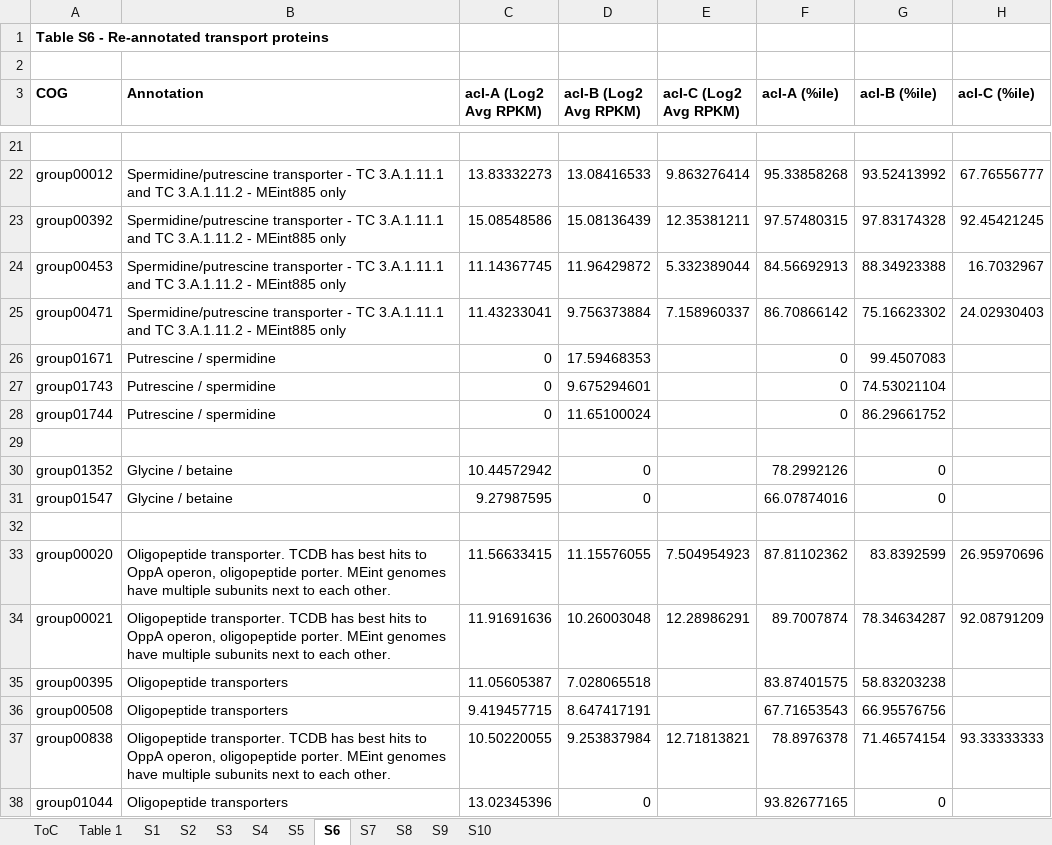
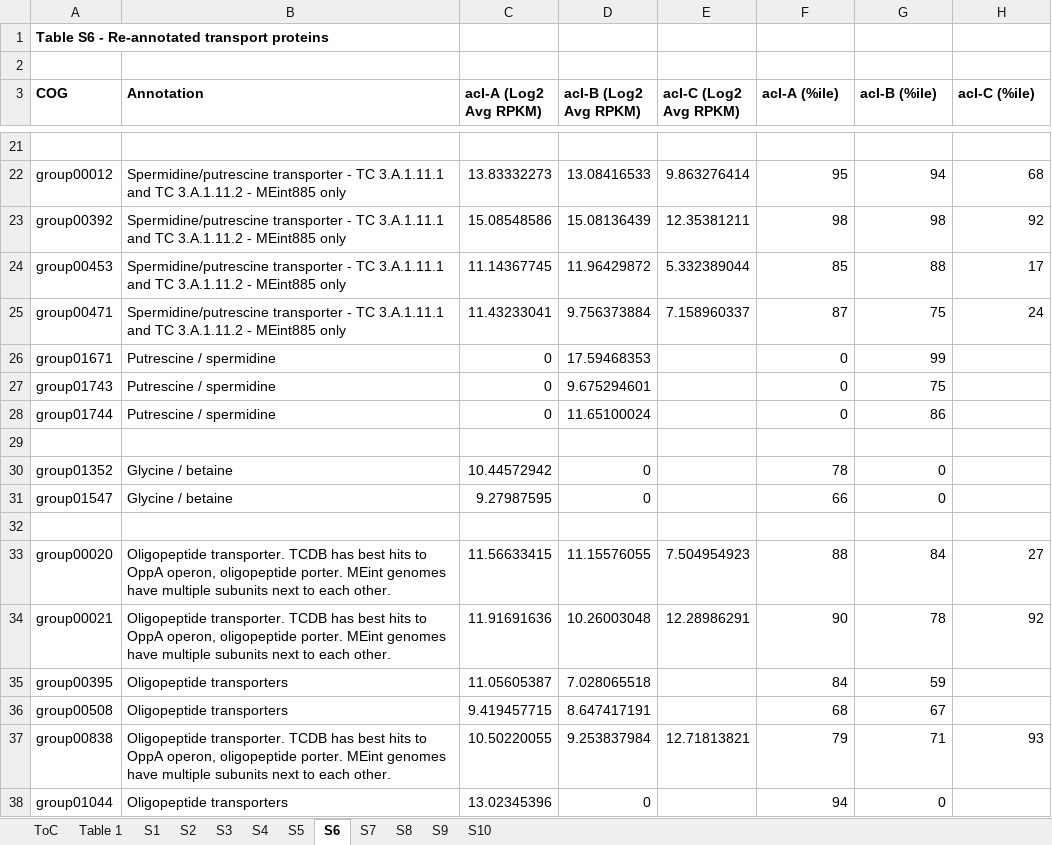
Before and after one commit to joshamilton/Hamilton_acI_2017, an Excel workbook: manuscript/tables.xlsx, sheet S6, drawn as a sheet; only a part is shown, gaps mark what is left out; values as stored, in another font and other column widths than the file's, no borders; the diff covers the shown part only; the diff names each change by its address in the sheet, - before the commit and + after, or states it on an @@ line.

```diff
--- a/manuscript/tables.xlsx (sheet S6)
+++ b/manuscript/tables.xlsx (sheet S6)
-F22 (acI-A (%ile)): 95.33858268
+F22 (acI-A (%ile)): 95
-G22 (acI-B (%ile)): 93.52413992
+G22 (acI-B (%ile)): 94
-H22 (acI-C (%ile)): 67.76556777
+H22 (acI-C (%ile)): 68
-F23 (acI-A (%ile)): 97.57480315
+F23 (acI-A (%ile)): 98
-G23 (acI-B (%ile)): 97.83174328
+G23 (acI-B (%ile)): 98
-H23 (acI-C (%ile)): 92.45421245
+H23 (acI-C (%ile)): 92
-F24 (acI-A (%ile)): 84.56692913
+F24 (acI-A (%ile)): 85
-G24 (acI-B (%ile)): 88.34923388
+G24 (acI-B (%ile)): 88
-H24 (acI-C (%ile)): 16.7032967
+H24 (acI-C (%ile)): 17
-F25 (acI-A (%ile)): 86.70866142
+F25 (acI-A (%ile)): 87
-G25 (acI-B (%ile)): 75.16623302
+G25 (acI-B (%ile)): 75
-H25 (acI-C (%ile)): 24.02930403
+H25 (acI-C (%ile)): 24
-G26 (acI-B (%ile)): 99.4507083
+G26 (acI-B (%ile)): 99
-G27 (acI-B (%ile)): 74.53021104
+G27 (acI-B (%ile)): 75
-G28 (acI-B (%ile)): 86.29661752
+G28 (acI-B (%ile)): 86
-F30 (acI-A (%ile)): 78.2992126
+F30 (acI-A (%ile)): 78
-F31 (acI-A (%ile)): 66.07874016
+F31 (acI-A (%ile)): 66
-F33 (acI-A (%ile)): 87.81102362
+F33 (acI-A (%ile)): 88
-G33 (acI-B (%ile)): 83.8392599
+G33 (acI-B (%ile)): 84
-H33 (acI-C (%ile)): 26.95970696
+H33 (acI-C (%ile)): 27
-F34 (acI-A (%ile)): 89.7007874
+F34 (acI-A (%ile)): 90
-G34 (acI-B (%ile)): 78.34634287
+G34 (acI-B (%ile)): 78
-H34 (acI-C (%ile)): 92.08791209
+H34 (acI-C (%ile)): 92
-F35 (acI-A (%ile)): 83.87401575
+F35 (acI-A (%ile)): 84
-G35 (acI-B (%ile)): 58.83203238
+G35 (acI-B (%ile)): 59
-F36 (acI-A (%ile)): 67.71653543
+F36 (acI-A (%ile)): 68
-G36 (acI-B (%ile)): 66.95576756
+G36 (acI-B (%ile)): 67
-F37 (acI-A (%ile)): 78.8976378
+F37 (acI-A (%ile)): 79
-G37 (acI-B (%ile)): 71.46574154
+G37 (acI-B (%ile)): 71
-H37 (acI-C (%ile)): 93.33333333
+H37 (acI-C (%ile)): 93
-F38 (acI-A (%ile)): 93.82677165
+F38 (acI-A (%ile)): 94
```
Also changed, not shown: 207 edited cells elsewhere in this sheet, 3 other files.
